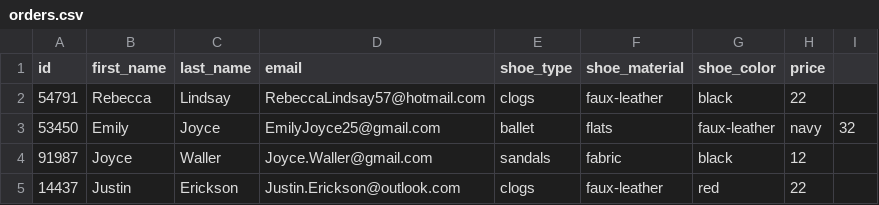
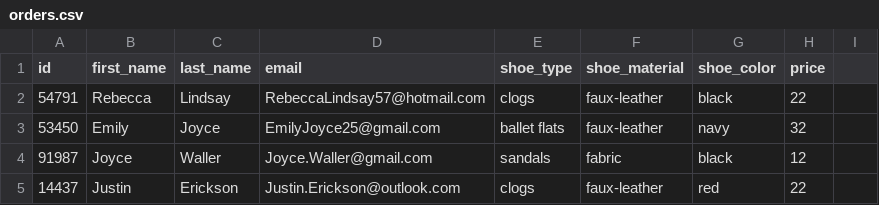
Before and after one commit to beistvan/r-basic, a CSV file: orders.csv, drawn as a sheet.

Commit message:
Orders CSV

```diff
--- a/orders.csv
+++ b/orders.csv
@@ -2,3 +2,3 @@ id,first_name,last_name,email,shoe_type,shoe_material,shoe_color,price
 54791,Rebecca,Lindsay,RebeccaLindsay57@hotmail.com,clogs,faux-leather,black,22
-53450,Emily,Joyce,EmilyJoyce25@gmail.com,ballet,flats,faux-leather,navy,32
+53450,Emily,Joyce,EmilyJoyce25@gmail.com,ballet flats,faux-leather,navy,32
 91987,Joyce,Waller,Joyce.Waller@gmail.com,sandals,fabric,black,12
```
